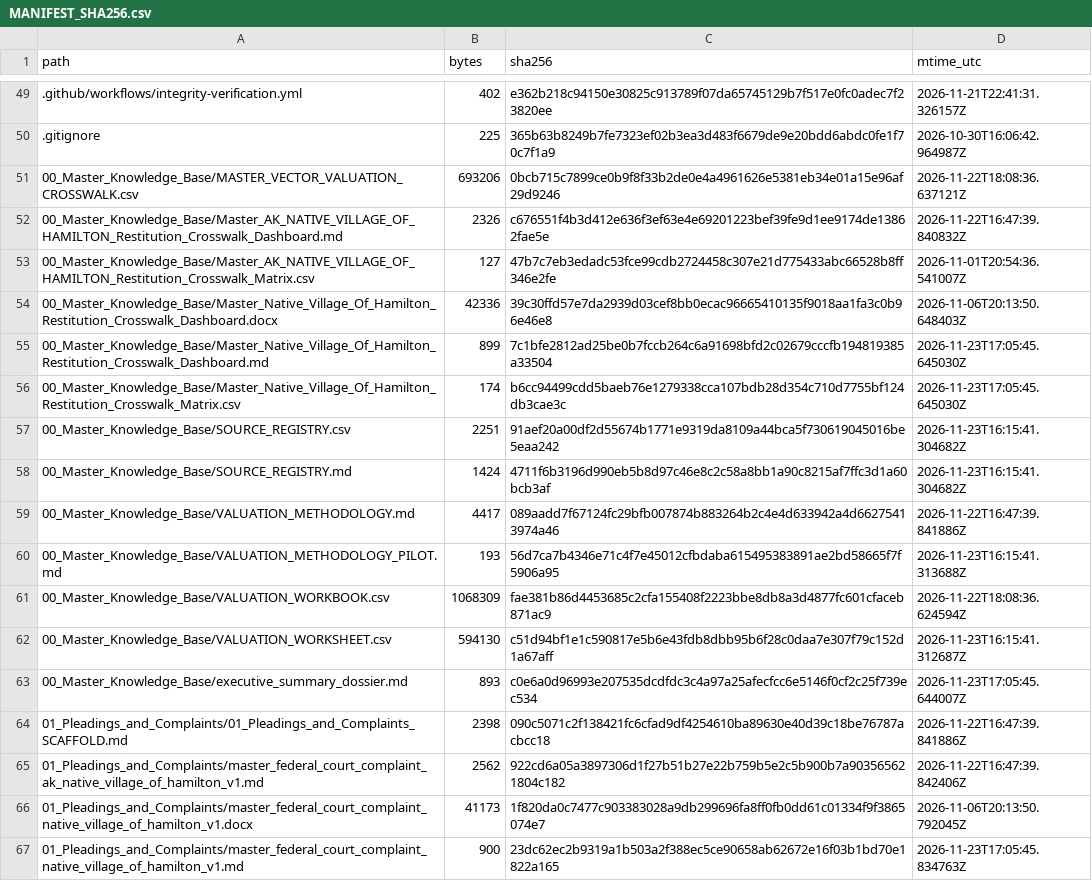
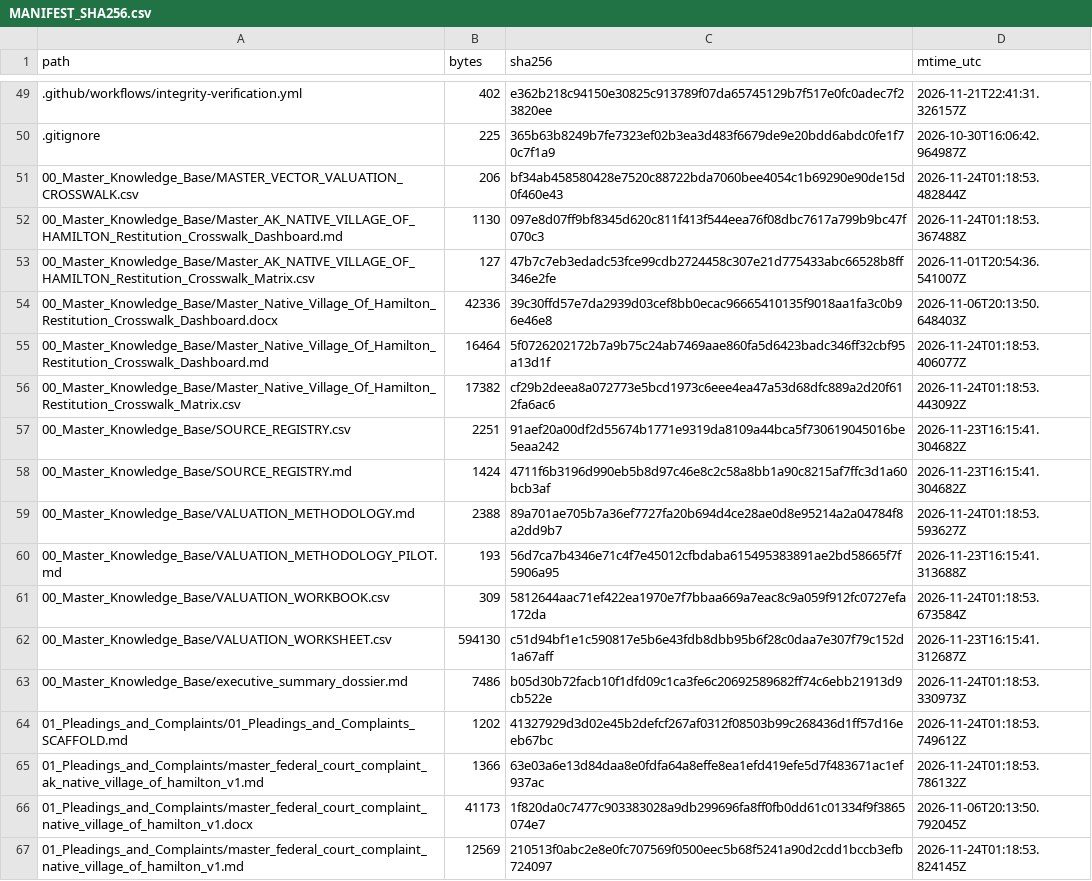
Before and after one commit to GlobalRestitutionAlliance/turtle-island-us-ak-native-village-of-hamilton-master-litigation, a CSV file: 99_Archives_and_Manifests/MANIFEST_SHA256.csv, drawn as a sheet; only a part is shown, gaps mark what is left out; the diff covers the shown part only.

```diff
--- a/99_Archives_and_Manifests/MANIFEST_SHA256.csv
+++ b/99_Archives_and_Manifests/MANIFEST_SHA256.csv
@@ -50,18 +50,18 @@ path,bytes,sha256,mtime_utc
 .gitignore,225,365b63b8249b7fe7323ef02b3ea3d483f6679de9e20bdd6abdc0fe1f70c7f1a9,2026-10-30T16:06:42.964987Z
-00_Master_Knowledge_Base/MASTER_VECTOR_VALUATION_CROSSWALK.csv,693206,0bcb715c7899ce0b9f8f33b2de0e4a4961626e5381eb34e01a15e96af29d9246,2026-11-22T18:08:36.637121Z
-00_Master_Knowledge_Base/Master_AK_NATIVE_VILLAGE_OF_HAMILTON_Restitution_Crosswalk_Dashboard.md,2326,c676551f4b3d412e636f3ef63e4e69201223bef39fe9d1ee9174de13862fae5e,2026-11-22T16:47:39.840832Z
+00_Master_Knowledge_Base/MASTER_VECTOR_VALUATION_CROSSWALK.csv,206,bf34ab458580428e7520c88722bda7060bee4054c1b69290e90de15d0f460e43,2026-11-24T01:18:53.482844Z
+00_Master_Knowledge_Base/Master_AK_NATIVE_VILLAGE_OF_HAMILTON_Restitution_Crosswalk_Dashboard.md,1130,097e8d07ff9bf8345d620c811f413f544eea76f08dbc7617a799b9bc47f070c3,2026-11-24T01:18:53.367488Z
 00_Master_Knowledge_Base/Master_AK_NATIVE_VILLAGE_OF_HAMILTON_Restitution_Crosswalk_Matrix.csv,127,47b7c7eb3edadc53fce99cdb2724458c307e21d775433abc66528b8ff346e2fe,2026-11-01T20:54:36.541007Z
 00_Master_Knowledge_Base/Master_Native_Village_Of_Hamilton_Restitution_Crosswalk_Dashboard.docx,42336,39c30ffd57e7da2939d03cef8bb0ecac96665410135f9018aa1fa3c0b96e46e8,2026-11-06T20:13:50.648403Z
-00_Master_Knowledge_Base/Master_Native_Village_Of_Hamilton_Restitution_Crosswalk_Dashboard.md,899,7c1bfe2812ad25be0b7fccb264c6a91698bfd2c02679cccfb194819385a33504,2026-11-23T17:05:45.645030Z
-00_Master_Knowledge_Base/Master_Native_Village_Of_Hamilton_Restitution_Crosswalk_Matrix.csv,174,b6cc94499cdd5baeb76e1279338cca107bdb28d354c710d7755bf124db3cae3c,2026-11-23T17:05:45.645030Z
+00_Master_Knowledge_Base/Master_Native_Village_Of_Hamilton_Restitution_Crosswalk_Dashboard.md,16464,5f0726202172b7a9b75c24ab7469aae860fa5d6423badc346ff32cbf95a13d1f,2026-11-24T01:18:53.406077Z
+00_Master_Knowledge_Base/Master_Native_Village_Of_Hamilton_Restitution_Crosswalk_Matrix.csv,17382,cf29b2deea8a072773e5bcd1973c6eee4ea47a53d68dfc889a2d20f612fa6ac6,2026-11-24T01:18:53.443092Z
 00_Master_Knowledge_Base/SOURCE_REGISTRY.csv,2251,91aef20a00df2d55674b1771e9319da8109a44bca5f730619045016be5eaa242,2026-11-23T16:15:41.304682Z
 00_Master_Knowledge_Base/SOURCE_REGISTRY.md,1424,4711f6b3196d990eb5b8d97c46e8c2c58a8bb1a90c8215af7ffc3d1a60bcb3af,2026-11-23T16:15:41.304682Z
-00_Master_Knowledge_Base/VALUATION_METHODOLOGY.md,4417,089aadd7f67124fc29bfb007874b883264b2c4e4d633942a4d66275413974a46,2026-11-22T16:47:39.841886Z
+00_Master_Knowledge_Base/VALUATION_METHODOLOGY.md,2388,89a701ae705b7a36ef7727fa20b694d4ce28ae0d8e95214a2a04784f8a2dd9b7,2026-11-24T01:18:53.593627Z
 00_Master_Knowledge_Base/VALUATION_METHODOLOGY_PILOT.md,193,56d7ca7b4346e71c4f7e45012cfbdaba615495383891ae2bd58665f7f5906a95,2026-11-23T16:15:41.313688Z
-00_Master_Knowledge_Base/VALUATION_WORKBOOK.csv,1068309,fae381b86d4453685c2cfa155408f2223bbe8db8a3d4877fc601cfaceb871ac9,2026-11-22T18:08:36.624594Z
+00_Master_Knowledge_Base/VALUATION_WORKBOOK.csv,309,5812644aac71ef422ea1970e7f7bbaa669a7eac8c9a059f912fc0727efa172da,2026-11-24T01:18:53.673584Z
 00_Master_Knowledge_Base/VALUATION_WORKSHEET.csv,594130,c51d94bf1e1c590817e5b6e43fdb8dbb95b6f28c0daa7e307f79c152d1a67aff,2026-11-23T16:15:41.312687Z
-00_Master_Knowledge_Base/executive_summary_dossier.md,893,c0e6a0d96993e207535dcdfdc3c4a97a25afecfcc6e5146f0cf2c25f739ec534,2026-11-23T17:05:45.644007Z
-01_Pleadings_and_Complaints/01_Pleadings_and_Complaints_SCAFFOLD.md,2398,090c5071c2f138421fc6cfad9df4254610ba89630e40d39c18be76787acbcc18,2026-11-22T16:47:39.841886Z
-01_Pleadings_and_Complaints/master_federal_court_complaint_ak_native_village_of_hamilton_v1.md,2562,922cd6a05a3897306d1f27b51b27e22b759b5e2c5b900b7a903565621804c182,2026-11-22T16:47:39.842406Z
+00_Master_Knowledge_Base/executive_summary_dossier.md,7486,b05d30b72facb10f1dfd09c1ca3fe6c20692589682ff74c6ebb21913d9cb522e,2026-11-24T01:18:53.330973Z
+01_Pleadings_and_Complaints/01_Pleadings_and_Complaints_SCAFFOLD.md,1202,41327929d3d02e45b2defcf267af0312f08503b99c268436d1ff57d16eeb67bc,2026-11-24T01:18:53.749612Z
+01_Pleadings_and_Complaints/master_federal_court_complaint_ak_native_village_of_hamilton_v1.md,1366,63e03a6e13d84daa8e0fdfa64a8effe8ea1efd419efe5d7f483671ac1ef937ac,2026-11-24T01:18:53.786132Z
 01_Pleadings_and_Complaints/master_federal_court_complaint_native_village_of_hamilton_v1.docx,41173,1f820da0c7477c903383028a9db299696fa8ff0fb0dd61c01334f9f3865074e7,2026-11-06T20:13:50.792045Z
-01_Pleadings_and_Complaints/master_federal_court_complaint_native_village_of_hamilton_v1.md,900,23dc62ec2b9319a1b503a2f388ec5ce90658ab62672e16f03b1bd70e1822a165,2026-11-23T17:05:45.834763Z
+01_Pleadings_and_Complaints/master_federal_court_complaint_native_village_of_hamilton_v1.md,12569,210513f0abc2e8e0fc707569f0500eec5b68f5241a90d2cdd1bccb3efb724097,2026-11-24T01:18:53.824145Z
```
Also changed, not shown: 86 edited cells elsewhere in this file, 39 other files.
